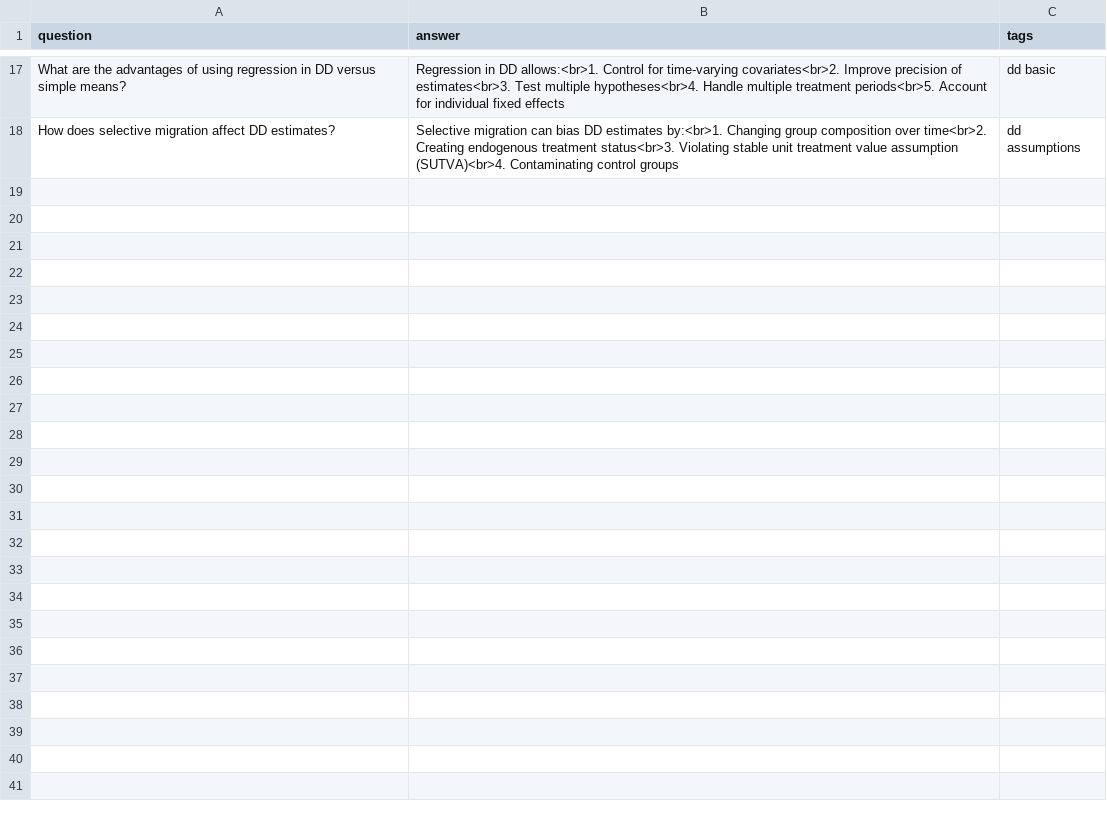
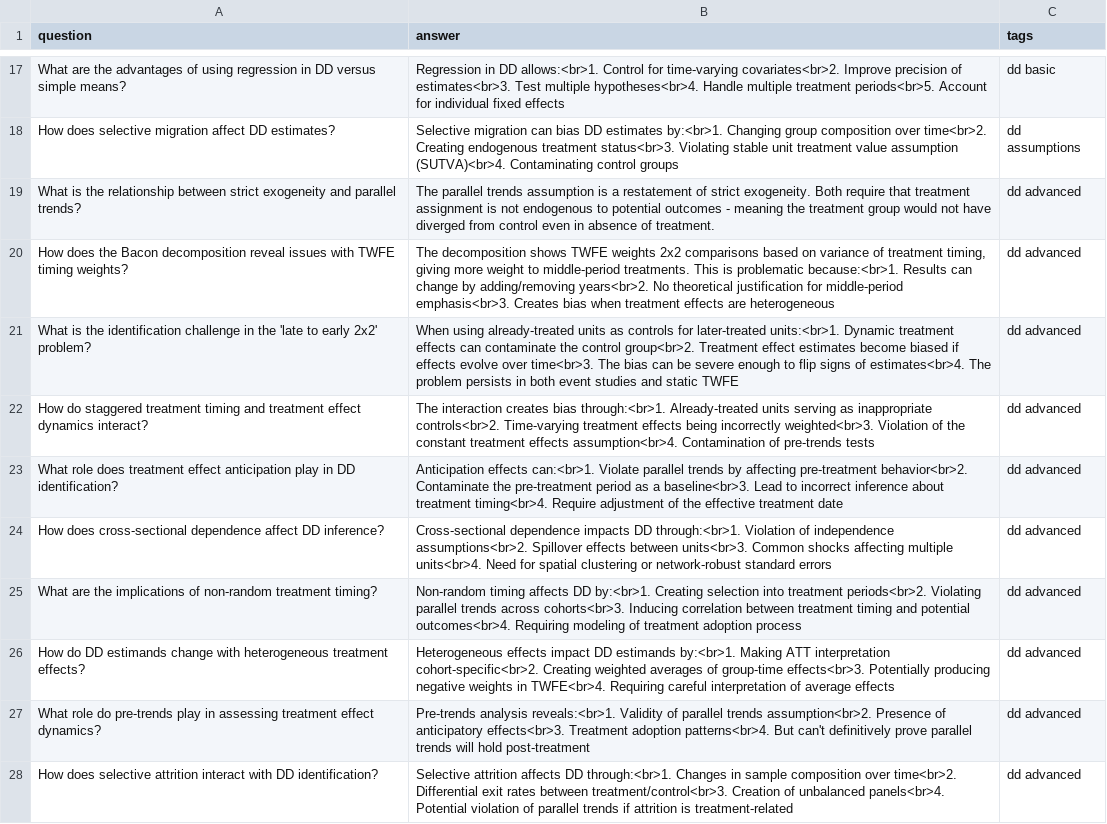
Before and after one commit to pabloazurduy/notes, a CSV file: causal_inference/flashcards/7_dd_flashcards.csv, drawn as a sheet; only a part is shown, gaps mark what is left out.

Commit message:
newfeature: added more flashcards

```diff
--- a/causal_inference/flashcards/7_dd_flashcards.csv
+++ b/causal_inference/flashcards/7_dd_flashcards.csv
@@ -18 +18,11 @@ question;answer;tags
 "How does selective migration affect DD estimates?";"Selective migration can bias DD estimates by:<br>1. Changing group composition over time<br>2. Creating endogenous treatment status<br>3. Violating stable unit treatment value assumption (SUTVA)<br>4. Contaminating control groups";dd assumptions
+"What is the relationship between strict exogeneity and parallel trends?";"The parallel trends assumption is a restatement of strict exogeneity. Both require that treatment assignment is not endogenous to potential outcomes - meaning the treatment group would not have diverged from control even in absence of treatment.";dd advanced
+"How does the Bacon decomposition reveal issues with TWFE timing weights?";"The decomposition shows TWFE weights 2x2 comparisons based on variance of treatment timing, giving more weight to middle-period treatments. This is problematic because:<br>1. Results can change by adding/removing years<br>2. No theoretical justification for middle-period emphasis<br>3. Creates bias when treatment effects are heterogeneous";dd advanced
+"What is the identification challenge in the 'late to early 2x2' problem?";"When using already-treated units as controls for later-treated units:<br>1. Dynamic treatment effects can contaminate the control group<br>2. Treatment effect estimates become biased if effects evolve over time<br>3. The bias can be severe enough to flip signs of estimates<br>4. The problem persists in both event studies and static TWFE";dd advanced
+"How do staggered treatment timing and treatment effect dynamics interact?";"The interaction creates bias through:<br>1. Already-treated units serving as inappropriate controls<br>2. Time-varying treatment effects being incorrectly weighted<br>3. Violation of the constant treatment effects assumption<br>4. Contamination of pre-trends tests";dd advanced
+"What role does treatment effect anticipation play in DD identification?";"Anticipation effects can:<br>1. Violate parallel trends by affecting pre-treatment behavior<br>2. Contaminate the pre-treatment period as a baseline<br>3. Lead to incorrect inference about treatment timing<br>4. Require adjustment of the effective treatment date";dd advanced
+"How does cross-sectional dependence affect DD inference?";"Cross-sectional dependence impacts DD through:<br>1. Violation of independence assumptions<br>2. Spillover effects between units<br>3. Common shocks affecting multiple units<br>4. Need for spatial clustering or network-robust standard errors";dd advanced
+"What are the implications of non-random treatment timing?";"Non-random timing affects DD by:<br>1. Creating selection into treatment periods<br>2. Violating parallel trends across cohorts<br>3. Inducing correlation between treatment timing and potential outcomes<br>4. Requiring modeling of treatment adoption process";dd advanced
+"How do DD estimands change with heterogeneous treatment effects?";"Heterogeneous effects impact DD estimands by:<br>1. Making ATT interpretation cohort-specific<br>2. Creating weighted averages of group-time effects<br>3. Potentially producing negative weights in TWFE<br>4. Requiring careful interpretation of average effects";dd advanced
+"What role do pre-trends play in assessing treatment effect dynamics?";"Pre-trends analysis reveals:<br>1. Validity of parallel trends assumption<br>2. Presence of anticipatory effects<br>3. Treatment adoption patterns<br>4. But can't definitively prove parallel trends will hold post-treatment";dd advanced
+"How does selective attrition interact with DD identification?";"Selective attrition affects DD through:<br>1. Changes in sample composition over time<br>2. Differential exit rates between treatment/control<br>3. Creation of unbalanced panels<br>4. Potential violation of parallel trends if attrition is treatment-related";dd advanced
```
Also changed, not shown: 2 other files.
